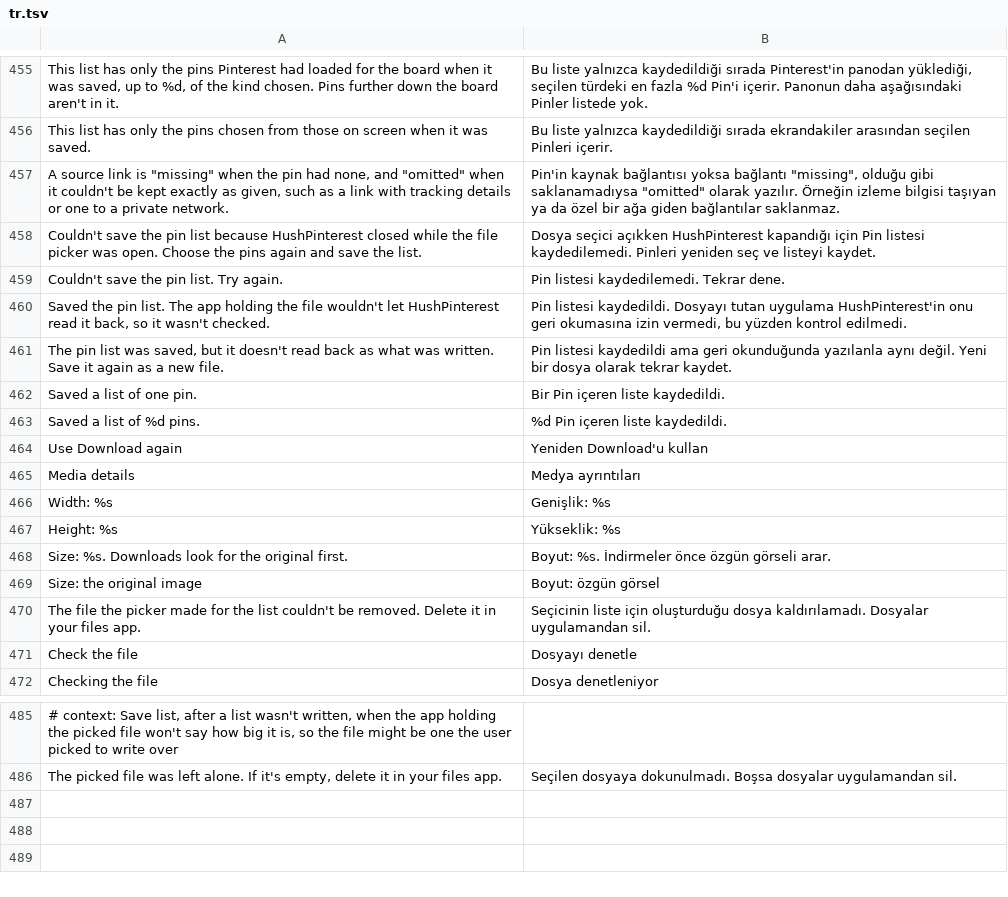
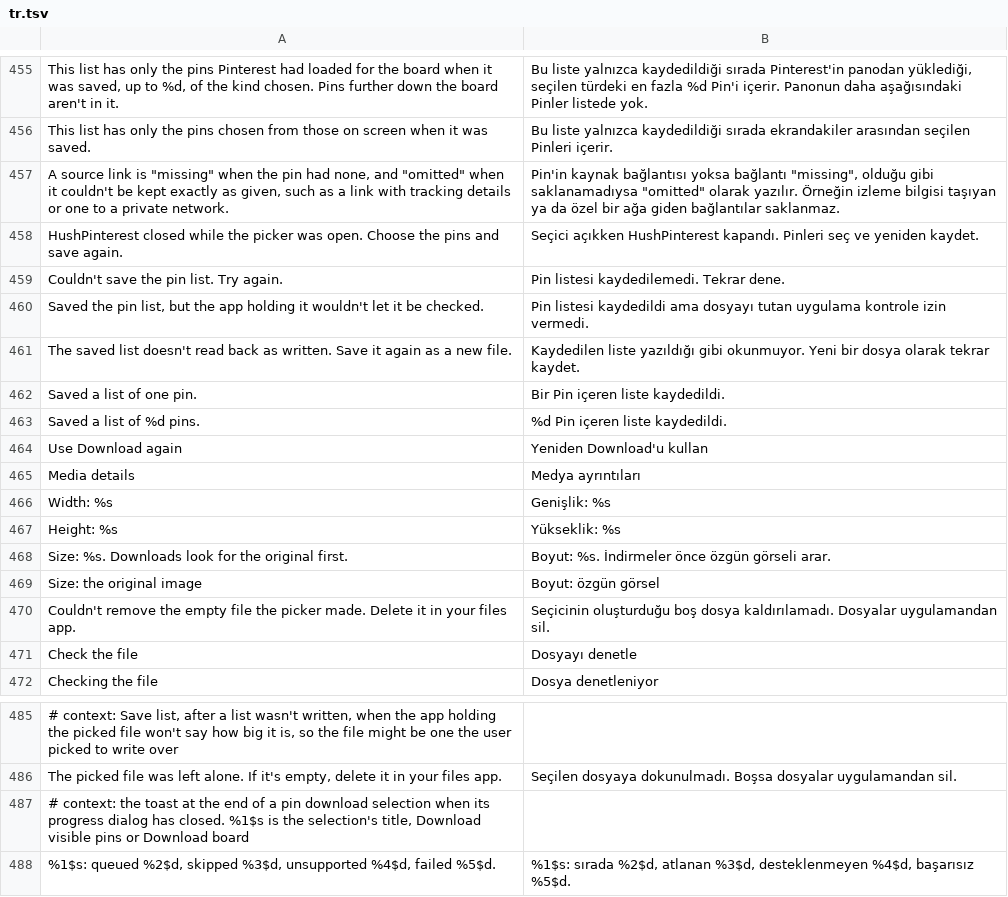
Before and after one commit to SA-SUJON/HushPinterest, a TSV file: extensions/shared/library/src/main/l10n/tr.tsv, drawn as a sheet; only a part is shown, gaps mark what is left out; removed rows and columns are numbered as before the commit, all else as after; the diff names each change by its address in the sheet, - before the commit and + after, or states it on an @@ line.

Commit message:
fix(pins): fit batch and Save list toasts in two lines
Android 12 and later cut a text toast at two lines, so the batch's
four-line counts and the Save list notes joined with blank lines were
ellipsized. A batch whose dialog has closed now gives its counts in one
sentence named for the selection, with the Download history note and
the untracked note as toasts of their own. Save list's leftover-file
notes come up separately, and its four long messages are shortened.

```diff
--- a/extensions/shared/library/src/main/l10n/tr.tsv
+++ b/extensions/shared/library/src/main/l10n/tr.tsv
-row 458: Couldn't save the pin list because HushPinterest closed while the file picker was open. Choose the pins again and save the list. | Dosya seçici açıkken HushPinterest kapandığı için Pin listesi kaydedilemedi. Pinleri yeniden seç ve listeyi kaydet.
+row 458: HushPinterest closed while the picker was open. Choose the pins and save again. | Seçici açıkken HushPinterest kapandı. Pinleri seç ve yeniden kaydet.
-A460: …the pin list. The app holding the file wouldn't let HushPinterest read it back, so it wasn't checked.
+A460: …the pin list, but the app holding it wouldn't let it be checked.
-B460: Pin listesi kaydedildi. Dosyayı tutan uygulama HushPinterest'in onu geri okumasına izin vermedi, bu yüzden kontrol edilmedi.
+B460: Pin listesi kaydedildi ama dosyayı tutan uygulama kontrole izin vermedi.
-row 461: The pin list was saved, but it doesn't read back as what was written. Save it again as a new file. | Pin listesi kaydedildi ama geri okunduğunda yazılanla aynı değil. Yeni bir dosya olarak tekrar kaydet.
+row 461: The saved list doesn't read back as written. Save it again as a new file. | Kaydedilen liste yazıldığı gibi okunmuyor. Yeni bir dosya olarak tekrar kaydet.
-A470: The file the picker made for the list couldn't be removed. Delete it…
+A470: Couldn't remove the empty file the picker made. Delete it…
-B470: Seçicinin liste için oluşturduğu dosya kaldırılamadı.…
+B470: Seçicinin oluşturduğu boş dosya kaldırılamadı.…
+row 487: # context: the toast at the end of a pin download selection when its progress dialog has closed. %1$s is the selection's title, Download visible pins or Download board
+row 488: %1$s: queued %2$d, skipped %3$d, unsupported %4$d, failed %5$d. | %1$s: sırada %2$d, atlanan %3$d, desteklenmeyen %4$d, başarısız %5$d.
```
Also changed, not shown: extensions/shared/library/src/main/l10n/de.tsv, extensions/shared/library/src/main/l10n/es.tsv, 8 other files.
